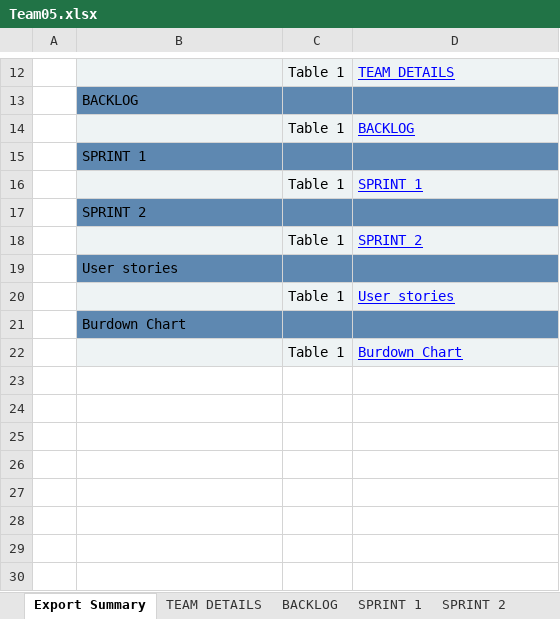
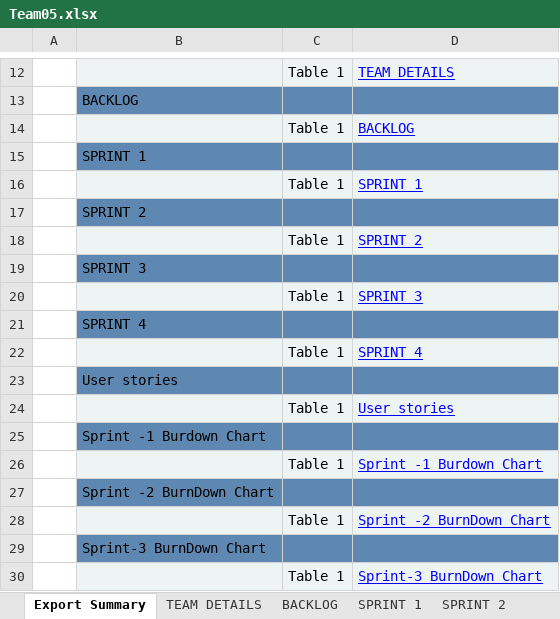
Before and after one commit to vamsi920/Gedcom, an Excel workbook: team5/Team05.xlsx, sheet Export Summary, drawn as a sheet; only a part is shown, gaps mark what is left out; values as stored, in another font and other column widths than the file's, no borders; addresses are those after the commit; the diff names each change by its address in the sheet, - before the commit and + after, or states it on an @@ line.

Commit message:
sprint 4 done with some testing errors

```diff
--- a/team5/Team05.xlsx (sheet Export Summary)
+++ b/team5/Team05.xlsx (sheet Export Summary)
+row 19:  | SPRINT 3
+row 20:  |  | Table 1 | SPRINT 3
+row 21:  | SPRINT 4
+row 22:  |  | Table 1 | SPRINT 4
-B25: Burdown Chart
+B25: Sprint -1 Burdown Chart
-D26: Burdown Chart
+D26: Sprint -1 Burdown Chart
+row 27:  | Sprint -2 BurnDown Chart
+row 28:  |  | Table 1 | Sprint -2 BurnDown Chart
+row 29:  | Sprint-3 BurnDown Chart
+row 30:  |  | Table 1 | Sprint-3 BurnDown Chart
```
Also changed, not shown: sheet SPRINT 4, sheet SPRINT 2, other sheet tabs, charts or pictures, 12 other files.
